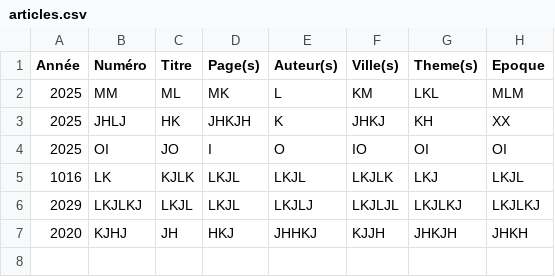
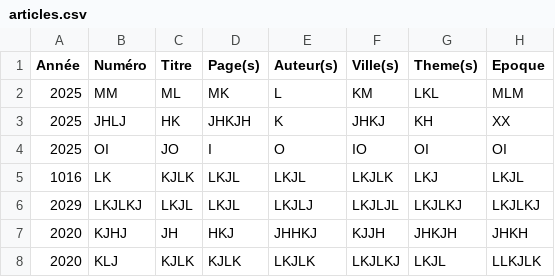
Before and after one commit to mich59139/test, a CSV file: data/articles.csv, drawn as a sheet.

Commit message:
maj UI (merge append)

```diff
--- a/data/articles.csv
+++ b/data/articles.csv
@@ -7 +7,2 @@ Année,Numéro,Titre,Page(s),Auteur(s),Ville(s),Theme(s),Epoque
 2020,KJHJ,JH,HKJ,JHHKJ,KJJH,JHKJH,JHKH
+2020,KLJ,KJLK,KJLK,LKJLK,LKJLKJ,LKJL,LLKJLK
```
